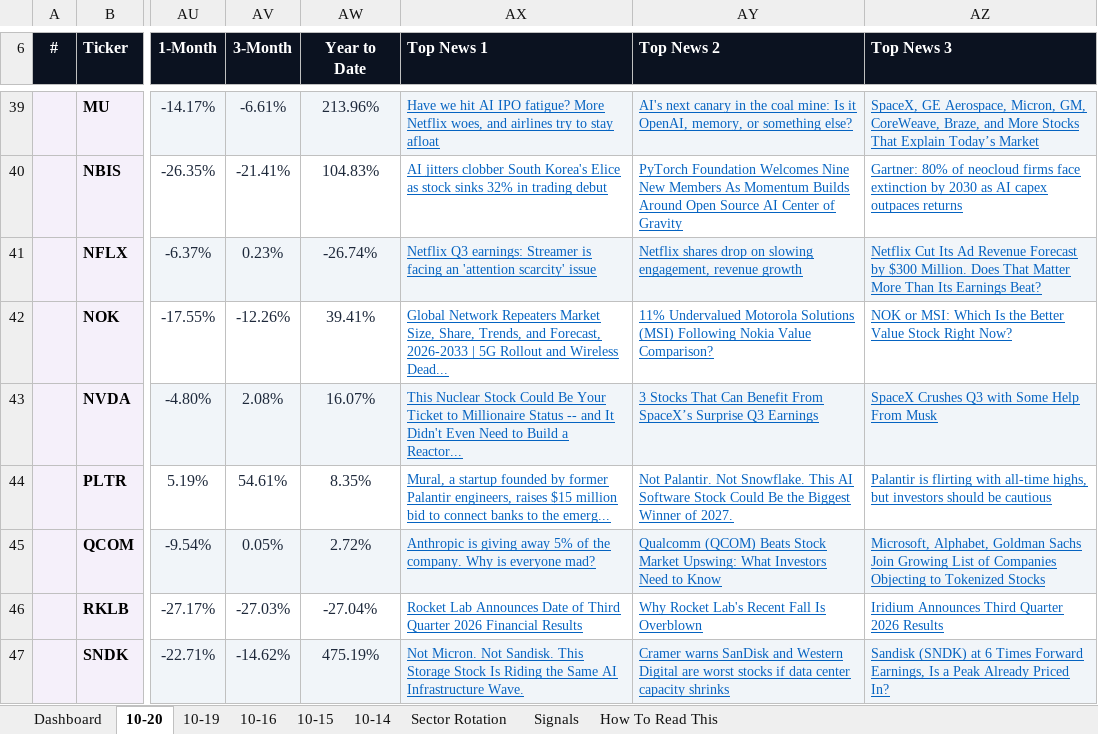
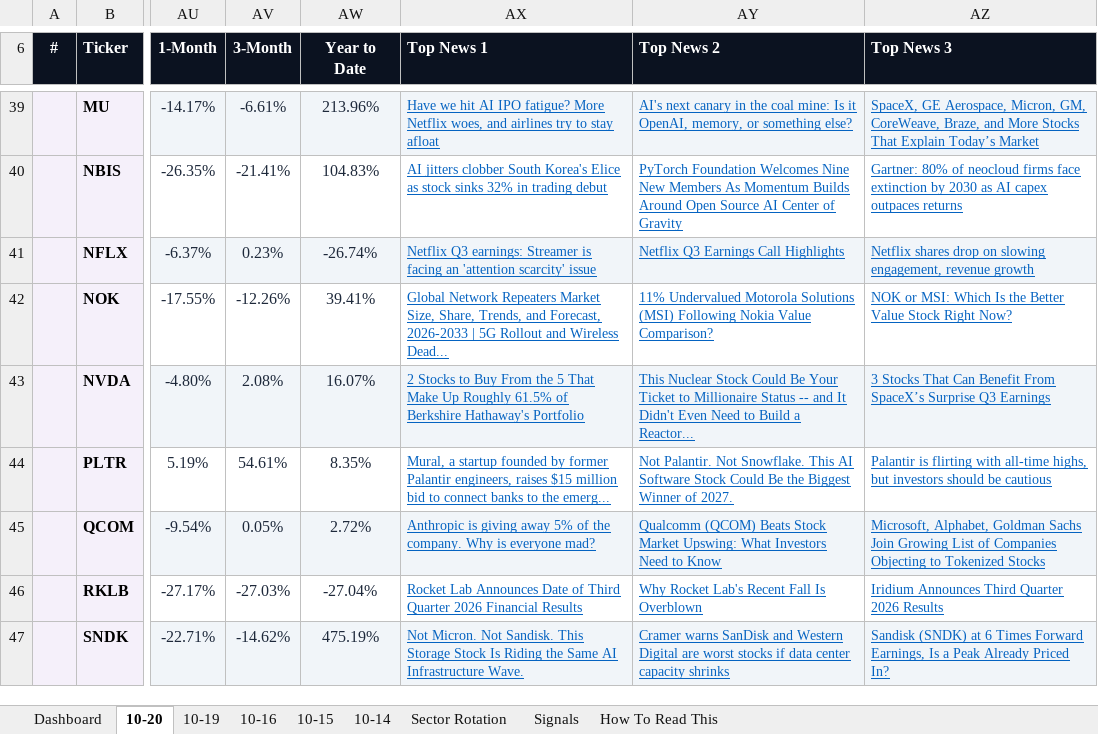
Before and after one commit to GeoWizard4645/Stock-Analysis-for-my-Grandpa, an Excel workbook: docs/data/latest.xlsx, sheet 10-20, drawn as a sheet; only a part is shown, gaps mark what is left out; values as stored, in another font and other column widths than the file's, no borders; conditional formats not drawn; the diff covers the shown part only; the diff names each change by its address in the sheet, - before the commit and + after, or states it on an @@ line.

```diff
--- a/docs/data/latest.xlsx (sheet 10-20)
+++ b/docs/data/latest.xlsx (sheet 10-20)
-AY41 (Top News 2): Netflix shares drop on slowing engagement, revenue growth
+AY41 (Top News 2): Netflix Q3 Earnings Call Highlights
-AZ41 (Top News 3): Netflix Cut Its Ad Revenue Forecast by $300 Million. Does That Matter More Than Its Earnings Beat?
+AZ41 (Top News 3): Netflix shares drop on slowing engagement, revenue growth
-AX43 (Top News 1): This Nuclear Stock Could Be Your Ticket to Millionaire Status -- and It Didn't Even Need to Build a Reactor...
+AX43 (Top News 1): 2 Stocks to Buy From the 5 That Make Up Roughly 61.5% of Berkshire Hathaway's Portfolio
-AY43 (Top News 2): 3 Stocks That Can Benefit From SpaceX’s Surprise Q3 Earnings
+AY43 (Top News 2): This Nuclear Stock Could Be Your Ticket to Millionaire Status -- and It Didn't Even Need to Build a Reactor...
-AZ43 (Top News 3): SpaceX Crushes Q3 with Some Help From Musk
+AZ43 (Top News 3): 3 Stocks That Can Benefit From SpaceX’s Surprise Q3 Earnings
```
Also changed, not shown: 4 edited cells elsewhere in this sheet, sheet Dashboard, sheet 10-19, sheet 10-14, sheet 10-16, sheet 10-15, 1 other file.
